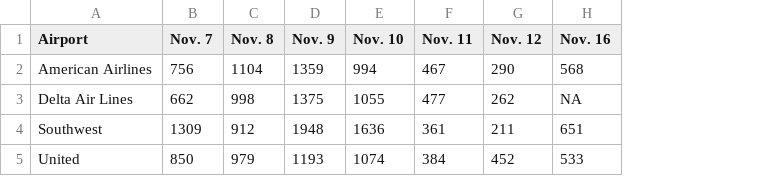
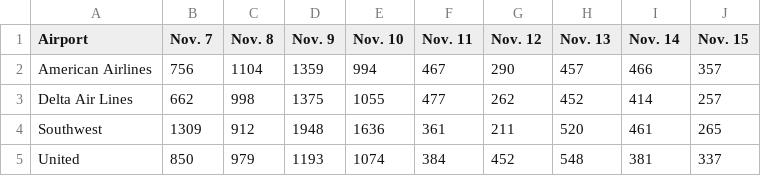
Before and after one commit to susiewebb/airline-delays, a CSV file: toupdate/airline_delayed.csv, drawn as a sheet; removed rows and columns are numbered as before the commit, all else as after; the diff names each change by its address in the sheet, - before the commit and + after, or states it on an @@ line.

```diff
--- a/toupdate/airline_delayed.csv
+++ b/toupdate/airline_delayed.csv
-column H (Nov. 16), rows 2-5: 568 | NA | 651 | 533
+column H (Nov. 13), rows 2-5: 457 | 452 | 520 | 548
+column I (Nov. 14), rows 2-5: 466 | 414 | 461 | 381
+column J (Nov. 15), rows 2-5: 357 | 257 | 265 | 337
```
Also changed, not shown: toupdate/airline_canceled.csv, toupdate/airline_delayed_per.csv, 1 other file.
